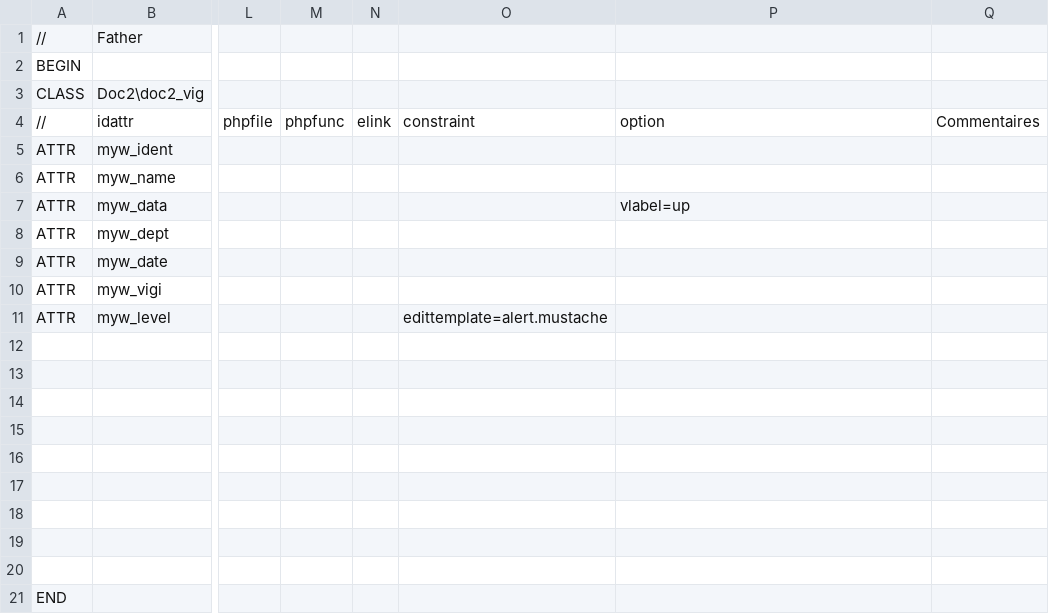
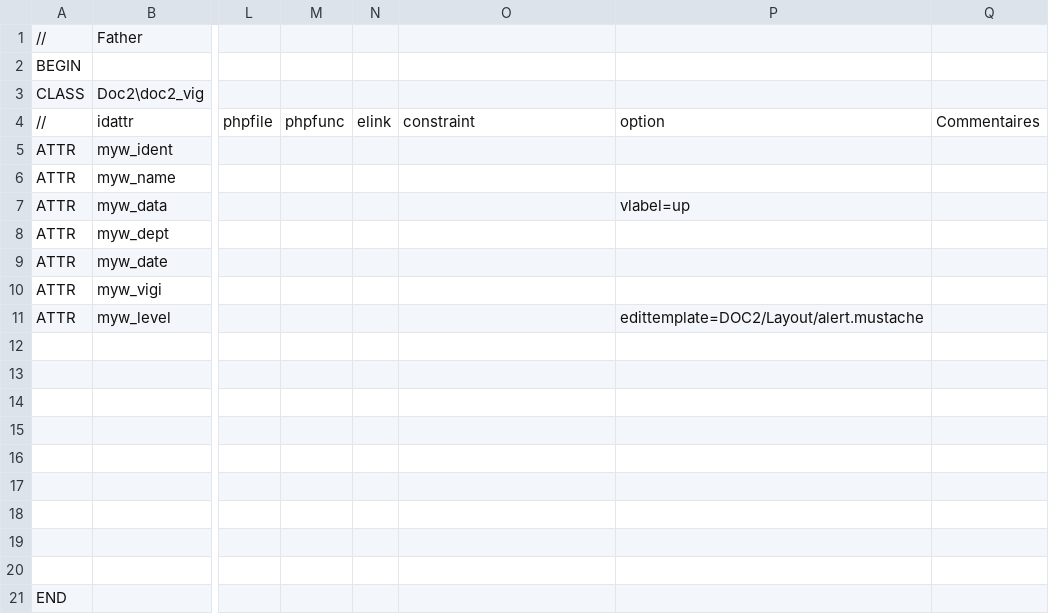
Before and after one commit to cbonnissent/dynacase-doc2, a CSV file: DOC2/doc2_vig__STRUCT.csv, drawn as a sheet; only a part is shown, gaps mark what is left out; the diff names each change by its address in the sheet, - before the commit and + after, or states it on an @@ line.

```diff
--- a/DOC2/doc2_vig__STRUCT.csv
+++ b/DOC2/doc2_vig__STRUCT.csv
-O11: edittemplate=alert.mustache
+O11: (empty)
-P11: (empty)
+P11: edittemplate=DOC2/Layout/alert.mustache
```
Also changed, not shown: 5 other files.
